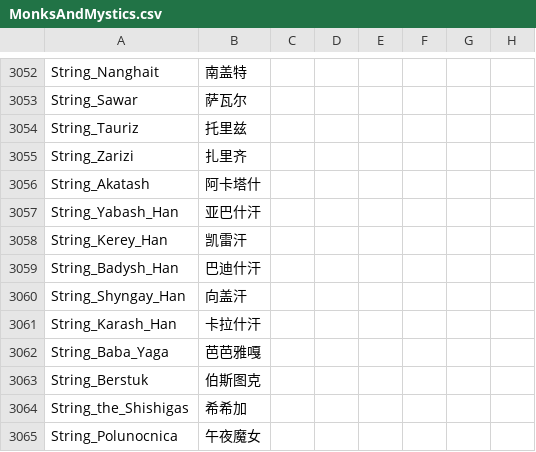
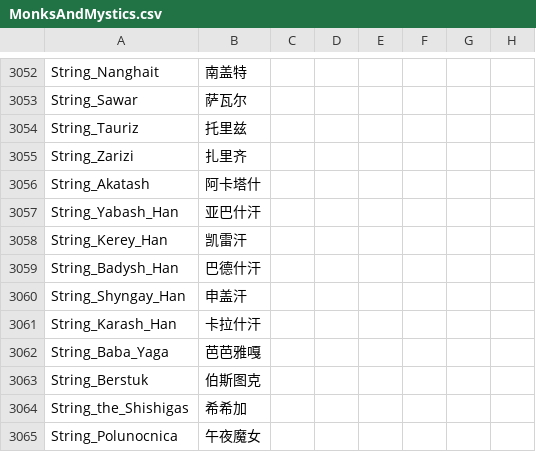
Before and after one commit to paratranz/CK2-Chinese-Localisation, a CSV file: localisation/MonksAndMystics.csv, drawn as a sheet; only a part is shown, gaps mark what is left out; the diff names each change by its address in the sheet, - before the commit and + after, or states it on an @@ line.

```diff
--- a/localisation/MonksAndMystics.csv
+++ b/localisation/MonksAndMystics.csv
-B3059: 巴迪什汗
+B3059: 巴德什汗
-B3060: 向盖汗
+B3060: 申盖汗
```
Also changed, not shown: 1 other file.
